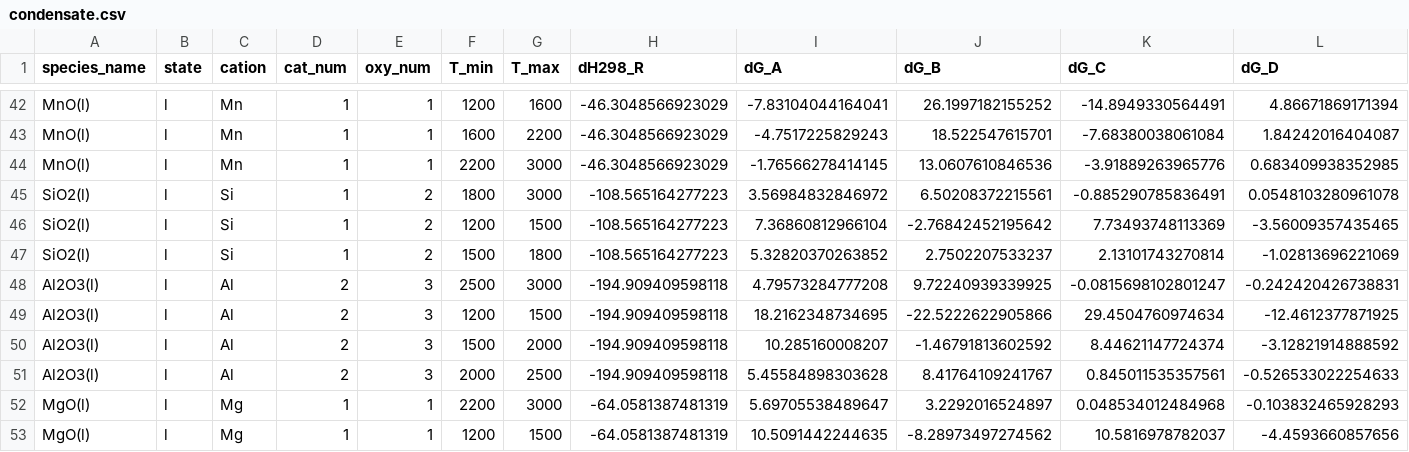
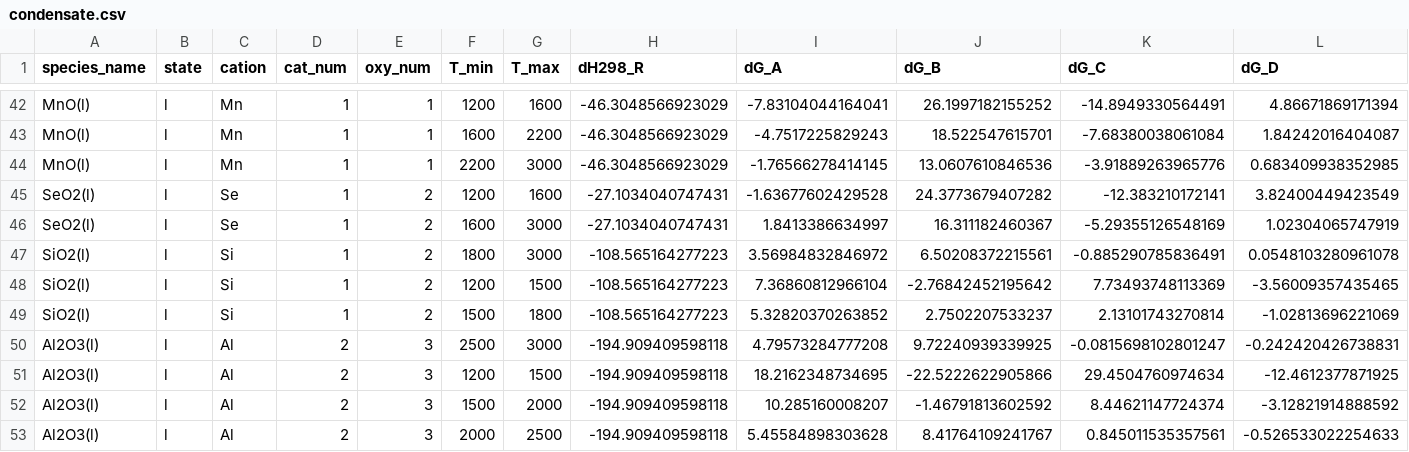
Before and after one commit to simonrowland/openimcc, a CSV file: src/openimcc/data/gas/condensate.csv, drawn as a sheet; only a part is shown, gaps mark what is left out; the shorter side is filled out with more unchanged rows; rows hold the shown columns only; the diff names each change by its address in the sheet, - before the commit and + after, or states it on an @@ line.

```diff
--- a/src/openimcc/data/gas/condensate.csv
+++ b/src/openimcc/data/gas/condensate.csv
+row 45: SeO2(l) | l | Se | 1 | 2 | 1200 | 1600 | -27.1034040747431 | -1.63677602429528 | 24.3773679407282 | -12.383210172141 | 3.82400449423549
+row 46: SeO2(l) | l | Se | 1 | 2 | 1600 | 3000 | -27.1034040747431 | 1.8413386634997 | 16.311182460367 | -5.29355126548169 | 1.02304065747919
```
Also changed, not shown: src/openimcc/data/gas/gas-shomate.csv, 12 other files.
